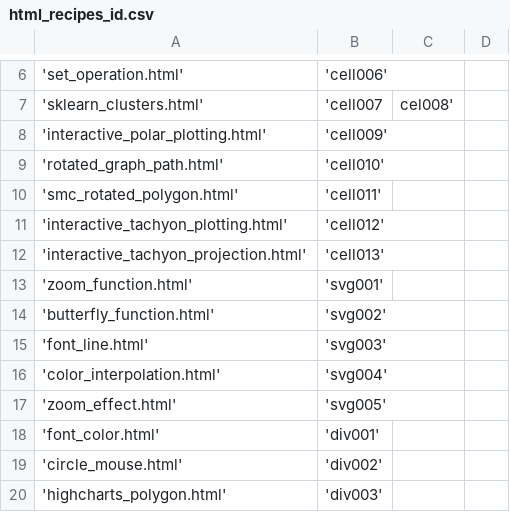
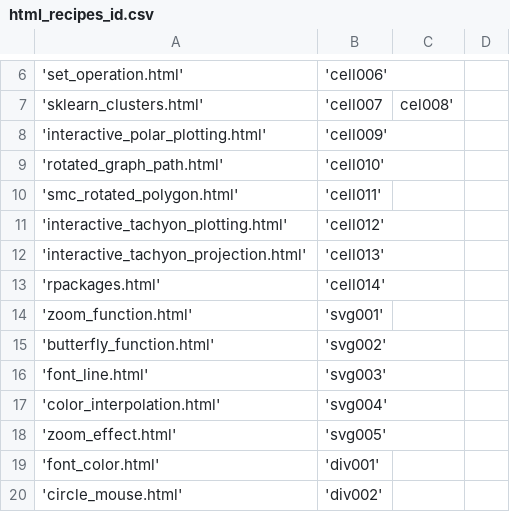
Before and after one commit to OlgaBelitskaya/cookbooks, a CSV file: html_recipes/html_recipes_id.csv, drawn as a sheet; only a part is shown, gaps mark what is left out; the shorter side is filled out with more unchanged rows.

Commit message:
update html_recipes/html_recipes_id.csv

```diff
--- a/html_recipes/html_recipes_id.csv
+++ b/html_recipes/html_recipes_id.csv
@@ -12,2 +12,3 @@
 'interactive_tachyon_projection.html','cell013'
+'rpackages.html','cell014'
 'zoom_function.html','svg001'
```
